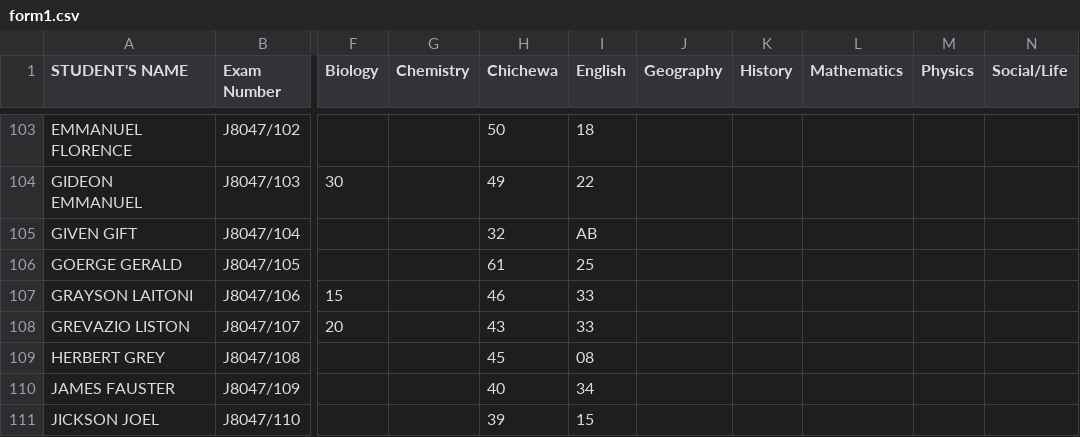
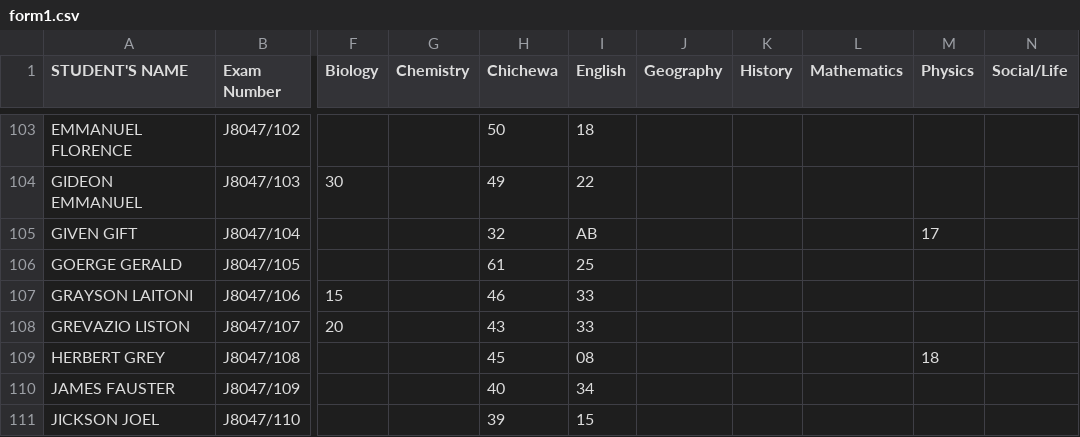
Before and after one commit to magawass/ExApp, a CSV file: form1.csv, drawn as a sheet; only a part is shown, gaps mark what is left out; the diff names each change by its address in the sheet, - before the commit and + after, or states it on an @@ line.

Commit message:
Update: form1 - Physics (3/27/2026, 8:32:37 AM)

```diff
--- a/form1.csv
+++ b/form1.csv
-M105 (Physics): (empty)
+M105 (Physics): 17
-M109 (Physics): (empty)
+M109 (Physics): 18
```
